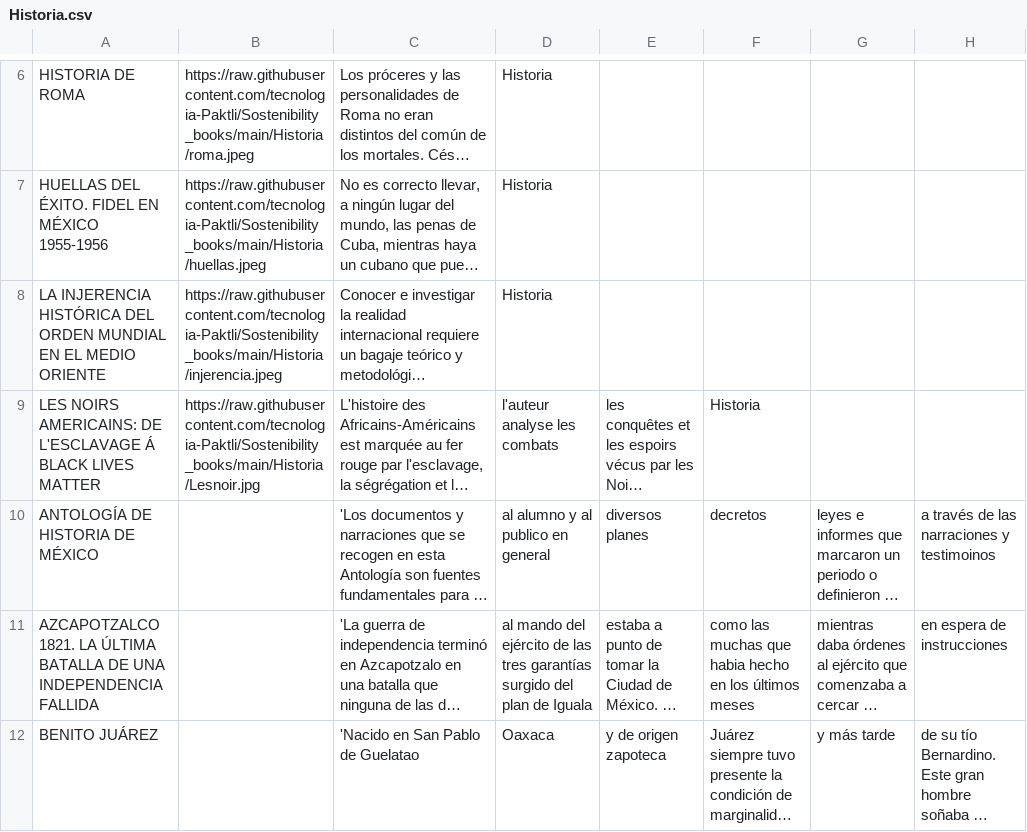
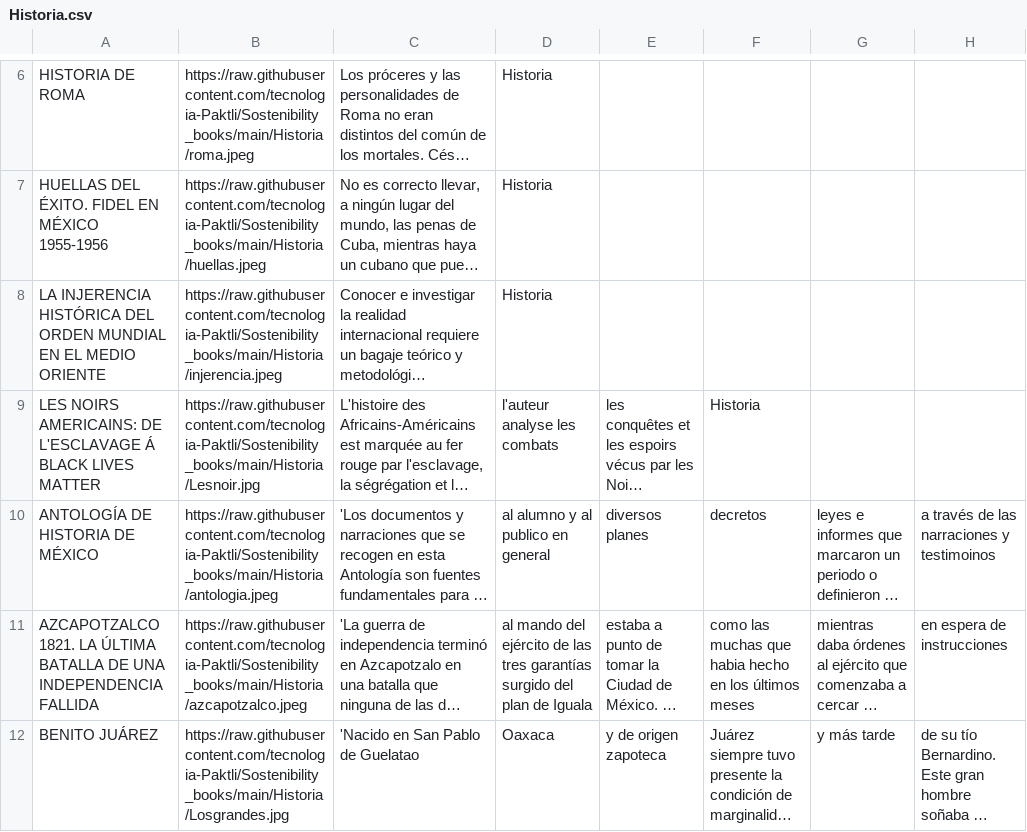
Before and after one commit to tecnologia-Paktli/Sostenibility_books, a CSV file: Historia.csv, drawn as a sheet; only a part is shown, gaps mark what is left out; long unchanged cells end in …; the diff covers the shown part only; the diff names each change by its address in the sheet, - before the commit and + after, or states it on an @@ line.

Commit message:
Update Historia.csv

```diff
--- a/Historia.csv
+++ b/Historia.csv
-B10: (empty)
+B10: https://raw.githubusercontent.com/tecnologia-Paktli/Sostenibility_books/main/Historia/antologia.jpeg
-B11: (empty)
+B11: https://raw.githubusercontent.com/tecnologia-Paktli/Sostenibility_books/main/Historia/azcapotzalco.jpeg
-B12: (empty)
+B12: https://raw.githubusercontent.com/tecnologia-Paktli/Sostenibility_books/main/Historia/Losgrandes.jpg
```
Also changed, not shown: 1 added row, 1 removed row and 1 edited cell elsewhere in this file.
